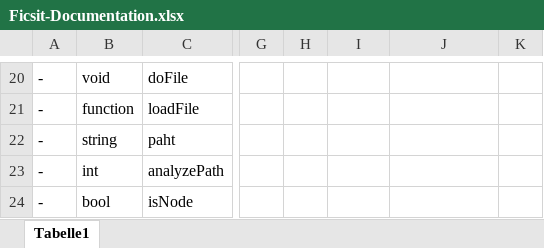
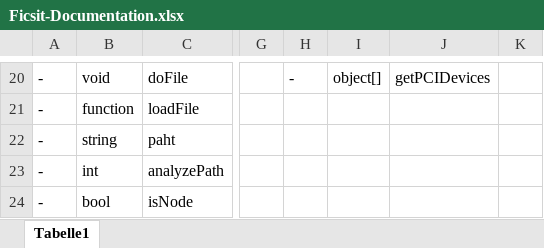
Before and after one commit to derFreemaker/Satisfactory, an Excel workbook: Ficsit-Documentation.xlsx, sheet Tabelle1, drawn as a sheet; only a part is shown, gaps mark what is left out; values as stored, in another font and other column widths than the file's, no borders; the diff covers the shown part only; the diff names each change by its address in the sheet, - before the commit and + after, or states it on an @@ line.

```diff
--- a/Ficsit-Documentation.xlsx (sheet Tabelle1)
+++ b/Ficsit-Documentation.xlsx (sheet Tabelle1)
-H20: (empty)
+H20: -
-I20: (empty)
+I20: object[]
-J20: (empty)
+J20: getPCIDevices
```
Also changed, not shown: 31 edited cells elsewhere in this sheet, 1 other file.
